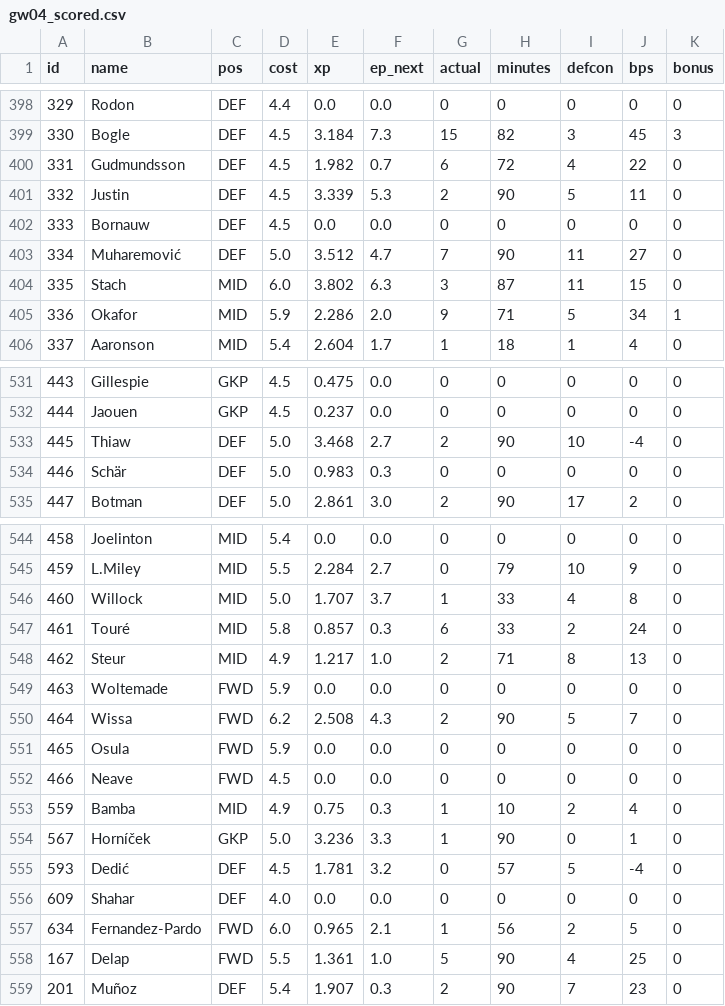
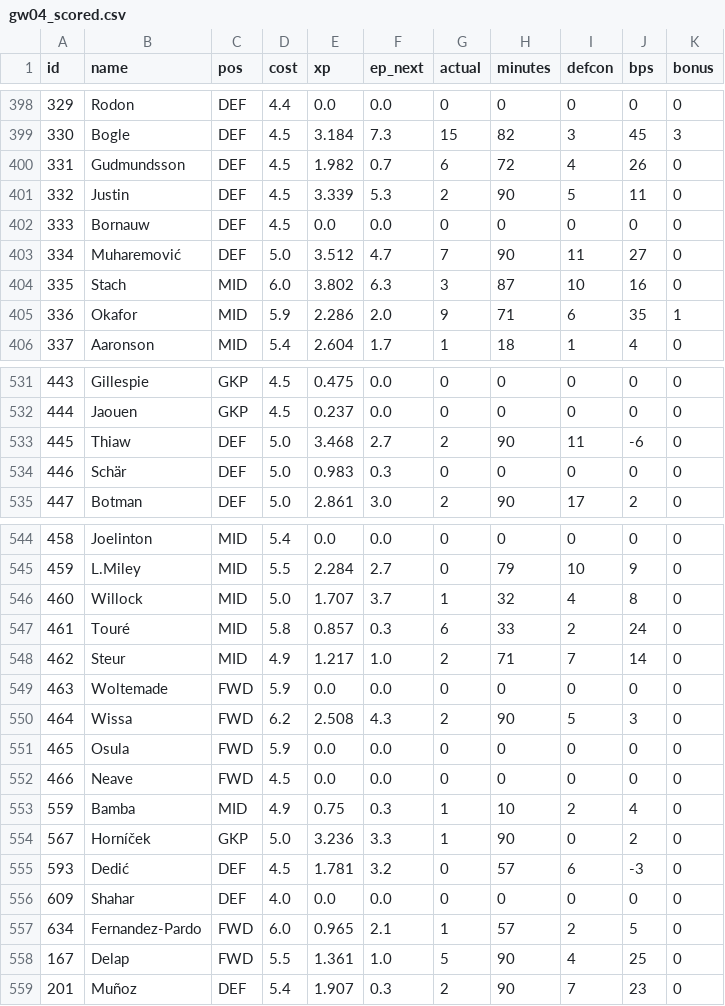
Before and after one commit to ishaandesai0/fpl-optimizer, a CSV file: history/gw04_scored.csv, drawn as a sheet; only a part is shown, gaps mark what is left out; the diff covers the shown part only.

```diff
--- a/history/gw04_scored.csv
+++ b/history/gw04_scored.csv
@@ -399,3 +399,3 @@ id,name,pos,cost,xp,ep_next,actual,minutes,defcon,bps,bonus
 330,Bogle,DEF,4.5,3.184,7.3,15,82,3,45,3
-331,Gudmundsson,DEF,4.5,1.982,0.7,6,72,4,22,0
+331,Gudmundsson,DEF,4.5,1.982,0.7,6,72,4,26,0
 332,Justin,DEF,4.5,3.339,5.3,2,90,5,11,0
@@ -403,4 +403,4 @@ id,name,pos,cost,xp,ep_next,actual,minutes,defcon,bps,bonus
 334,Muharemović,DEF,5.0,3.512,4.7,7,90,11,27,0
-335,Stach,MID,6.0,3.802,6.3,3,87,11,15,0
-336,Okafor,MID,5.9,2.286,2.0,9,71,5,34,1
+335,Stach,MID,6.0,3.802,6.3,3,87,10,16,0
+336,Okafor,MID,5.9,2.286,2.0,9,71,6,35,1
 337,Aaronson,MID,5.4,2.604,1.7,1,18,1,4,0
@@ -532,3 +532,3 @@ id,name,pos,cost,xp,ep_next,actual,minutes,defcon,bps,bonus
 444,Jaouen,GKP,4.5,0.237,0.0,0,0,0,0,0
-445,Thiaw,DEF,5.0,3.468,2.7,2,90,10,-4,0
+445,Thiaw,DEF,5.0,3.468,2.7,2,90,11,-6,0
 446,Schär,DEF,5.0,0.983,0.3,0,0,0,0,0
@@ -545,7 +545,7 @@ id,name,pos,cost,xp,ep_next,actual,minutes,defcon,bps,bonus
 459,L.Miley,MID,5.5,2.284,2.7,0,79,10,9,0
-460,Willock,MID,5.0,1.707,3.7,1,33,4,8,0
+460,Willock,MID,5.0,1.707,3.7,1,32,4,8,0
 461,Touré,MID,5.8,0.857,0.3,6,33,2,24,0
-462,Steur,MID,4.9,1.217,1.0,2,71,8,13,0
+462,Steur,MID,4.9,1.217,1.0,2,71,7,14,0
 463,Woltemade,FWD,5.9,0.0,0.0,0,0,0,0,0
-464,Wissa,FWD,6.2,2.508,4.3,2,90,5,7,0
+464,Wissa,FWD,6.2,2.508,4.3,2,90,5,3,0
 465,Osula,FWD,5.9,0.0,0.0,0,0,0,0,0
@@ -553,6 +553,6 @@ id,name,pos,cost,xp,ep_next,actual,minutes,defcon,bps,bonus
 559,Bamba,MID,4.9,0.75,0.3,1,10,2,4,0
-567,Horníček,GKP,5.0,3.236,3.3,1,90,0,1,0
-593,Dedić,DEF,4.5,1.781,3.2,0,57,5,-4,0
+567,Horníček,GKP,5.0,3.236,3.3,1,90,0,2,0
+593,Dedić,DEF,4.5,1.781,3.2,0,57,6,-3,0
 609,Shahar,DEF,4.0,0.0,0.0,0,0,0,0,0
-634,Fernandez-Pardo,FWD,6.0,0.965,2.1,1,56,2,5,0
+634,Fernandez-Pardo,FWD,6.0,0.965,2.1,1,57,2,5,0
 167,Delap,FWD,5.5,1.361,1.0,5,90,4,25,0
```
Also changed, not shown: 2 edited cells elsewhere in this file, history/gw04_outcomes.csv, history/gw05_snapshot.csv, 2 other files.
